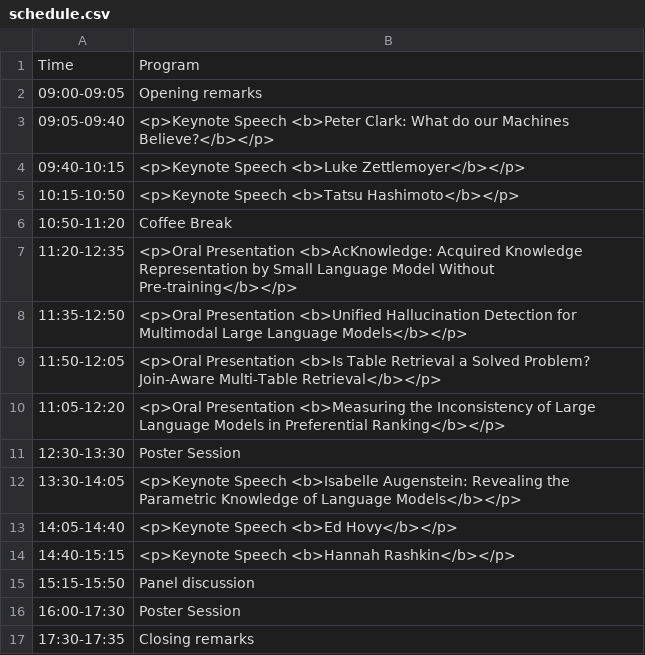
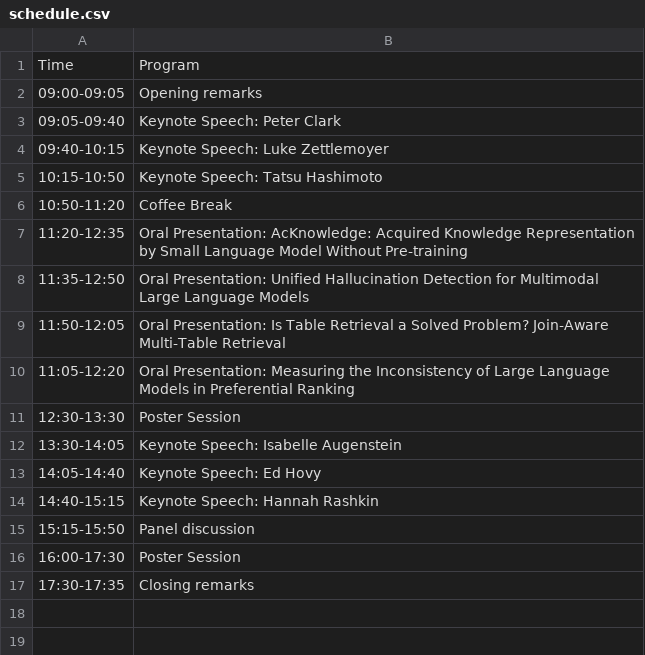
Before and after one commit to Knowledgeable-LM/Knowledgeable-LM.github.io, a CSV file: home/schedule.csv, drawn as a sheet.

```diff
--- a/home/schedule.csv
+++ b/home/schedule.csv
@@ -2,14 +2,14 @@ Time, Program
 09:00-09:05, Opening remarks
-09:05-09:40,"<p>Keynote Speech <b>Peter Clark: What do our Machines Believe?</b></p>"
-09:40-10:15,"<p>Keynote Speech <b>Luke Zettlemoyer</b></p>"
-10:15-10:50,"<p>Keynote Speech <b>Tatsu Hashimoto</b></p>"
+09:05-09:40, Keynote Speech: Peter Clark
+09:40-10:15, Keynote Speech: Luke Zettlemoyer
+10:15-10:50, Keynote Speech: Tatsu Hashimoto
 10:50-11:20, Coffee Break
-11:20-12:35,"<p>Oral Presentation <b>AcKnowledge: Acquired Knowledge Representation by Small Language Model Without Pre-training</b></p>"
-11:35-12:50,"<p>Oral Presentation <b>Unified Hallucination Detection for Multimodal Large Language Models</b></p>"
-11:50-12:05,"<p>Oral Presentation <b>Is Table Retrieval a Solved Problem? Join-Aware Multi-Table Retrieval</b></p>"
-11:05-12:20,"<p>Oral Presentation <b>Measuring the Inconsistency of Large Language Models in Preferential Ranking</b></p>"
+11:20-12:35, Oral Presentation: AcKnowledge: Acquired Knowledge Representation by Small Language Model Without Pre-training
+11:35-12:50, Oral Presentation: Unified Hallucination Detection for Multimodal Large Language Models
+11:50-12:05, Oral Presentation: Is Table Retrieval a Solved Problem? Join-Aware Multi-Table Retrieval
+11:05-12:20, Oral Presentation: Measuring the Inconsistency of Large Language Models in Preferential Ranking
 12:30-13:30, Poster Session
-13:30-14:05,"<p>Keynote Speech <b>Isabelle Augenstein: Revealing the Parametric Knowledge of Language Models</b></p>"
-14:05-14:40,"<p>Keynote Speech <b>Ed Hovy</b></p>"
-14:40-15:15,"<p>Keynote Speech <b>Hannah Rashkin</b></p>"
+13:30-14:05, Keynote Speech: Isabelle Augenstein
+14:05-14:40, Keynote Speech: Ed Hovy
+14:40-15:15, Keynote Speech: Hannah Rashkin
 15:15-15:50, Panel discussion
```
Also changed, not shown: 1 other file.
